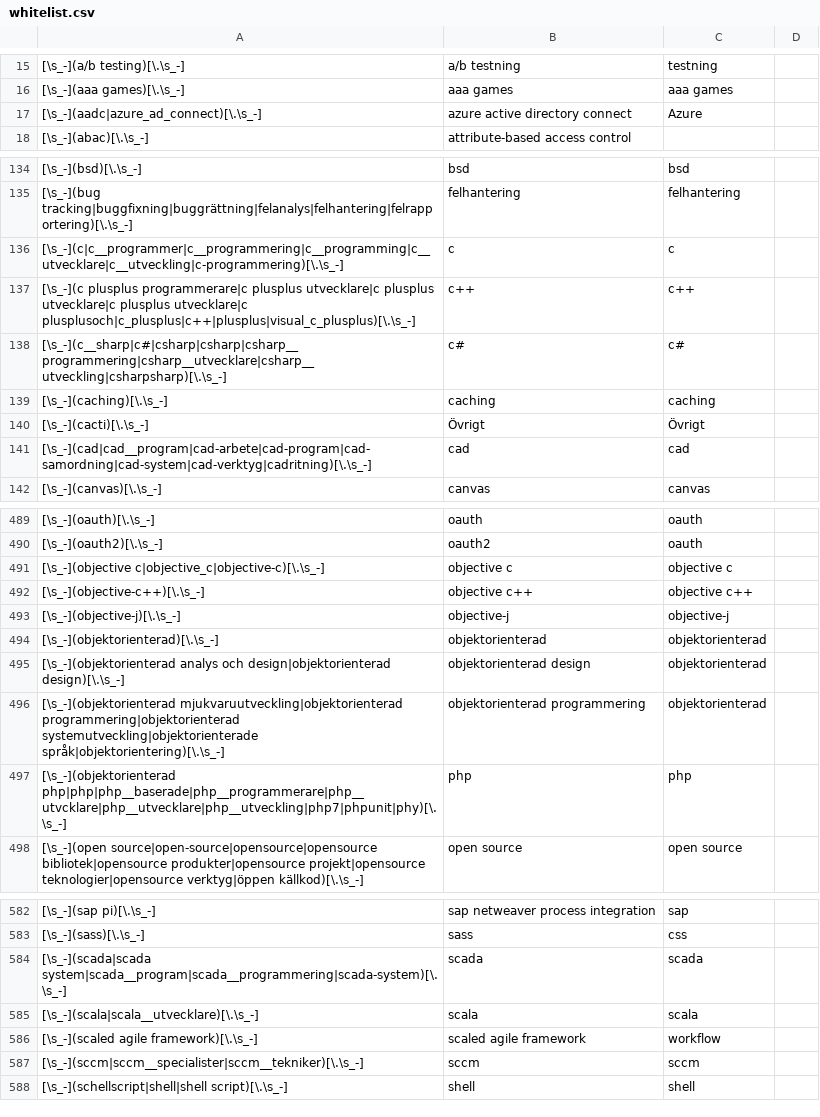
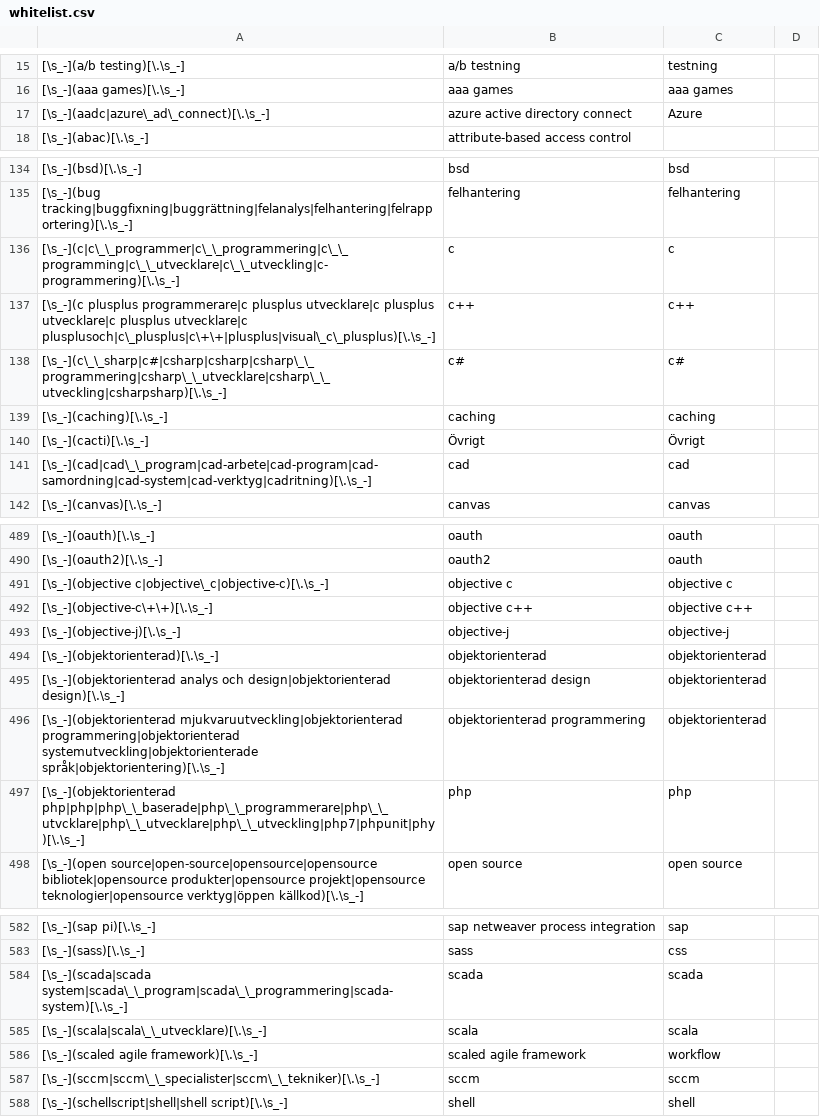
Before and after one commit to Assedon-AB/digitalskills-data, a CSV file: whitelist.csv, drawn as a sheet; only a part is shown, gaps mark what is left out; the diff covers the shown part only.

```diff
--- a/whitelist.csv
+++ b/whitelist.csv
@@ -16,3 +16,3 @@
 [\s_-](aaa games)[\.\s_-],aaa games,aaa games,
-[\s_-](aadc|azure_ad_connect)[\.\s_-],azure active directory connect,Azure,
+[\s_-](aadc|azure\_ad\_connect)[\.\s_-],azure active directory connect,Azure,
 [\s_-](abac)[\.\s_-],attribute-based access control,,
@@ -135,8 +135,8 @@
 [\s_-](bug tracking|buggfixning|buggrättning|felanalys|felhantering|felrapportering)[\.\s_-],felhantering,felhantering,
-[\s_-](c|c__programmer|c__programmering|c__programming|c__utvecklare|c__utveckling|c-programmering)[\.\s_-],c,c,
-[\s_-](c plusplus programmerare|c plusplus utvecklare|c plusplus utvecklare|c plusplus utvecklare|c plusplusoch|c_plusplus|c++|plusplus|visual_c_plusplus)[\.\s_-],c++,c++,
-[\s_-](c__sharp|c#|csharp|csharp|csharp__programmering|csharp__utvecklare|csharp__utveckling|csharpsharp)[\.\s_-],c#,c#,
+[\s_-](c|c\_\_programmer|c\_\_programmering|c\_\_programming|c\_\_utvecklare|c\_\_utveckling|c-programmering)[\.\s_-],c,c,
+[\s_-](c plusplus programmerare|c plusplus utvecklare|c plusplus utvecklare|c plusplus utvecklare|c plusplusoch|c\_plusplus|c\+\+|plusplus|visual\_c\_plusplus)[\.\s_-],c++,c++,
+[\s_-](c\_\_sharp|c#|csharp|csharp|csharp\_\_programmering|csharp\_\_utvecklare|csharp\_\_utveckling|csharpsharp)[\.\s_-],c#,c#,
 [\s_-](caching)[\.\s_-],caching,caching,
 [\s_-](cacti)[\.\s_-],Övrigt,Övrigt,
-[\s_-](cad|cad__program|cad-arbete|cad-program|cad-samordning|cad-system|cad-verktyg|cadritning)[\.\s_-],cad,cad,
+[\s_-](cad|cad\_\_program|cad-arbete|cad-program|cad-samordning|cad-system|cad-verktyg|cadritning)[\.\s_-],cad,cad,
 [\s_-](canvas)[\.\s_-],canvas,canvas,
@@ -490,4 +490,4 @@
 [\s_-](oauth2)[\.\s_-],oauth2,oauth,
-[\s_-](objective c|objective_c|objective-c)[\.\s_-],objective c,objective c,
-[\s_-](objective-c++)[\.\s_-],objective c++,objective c++,
+[\s_-](objective c|objective\_c|objective-c)[\.\s_-],objective c,objective c,
+[\s_-](objective-c\+\+)[\.\s_-],objective c++,objective c++,
 [\s_-](objective-j)[\.\s_-],objective-j,objective-j,
@@ -496,3 +496,3 @@
 [\s_-](objektorienterad mjukvaruutveckling|objektorienterad programmering|objektorienterad systemutveckling|objektorienterade språk|objektorientering)[\.\s_-],objektorienterad programmering,objektorienterad,
-[\s_-](objektorienterad php|php|php__baserade|php__programmerare|php__utvcklare|php__utvecklare|php__utveckling|php7|phpunit|phy)[\.\s_-],php,php,
+[\s_-](objektorienterad php|php|php\_\_baserade|php\_\_programmerare|php\_\_utvcklare|php\_\_utvecklare|php\_\_utveckling|php7|phpunit|phy)[\.\s_-],php,php,
 [\s_-](open source|open-source|opensource|opensource bibliotek|opensource produkter|opensource projekt|opensource teknologier|opensource verktyg|öppen källkod)[\.\s_-],open source,open source,
@@ -583,6 +583,6 @@
 [\s_-](sass)[\.\s_-],sass,css,
-[\s_-](scada|scada system|scada__program|scada__programmering|scada-system)[\.\s_-],scada,scada,
-[\s_-](scala|scala__utvecklare)[\.\s_-],scala,scala,
+[\s_-](scada|scada system|scada\_\_program|scada\_\_programmering|scada-system)[\.\s_-],scada,scada,
+[\s_-](scala|scala\_\_utvecklare)[\.\s_-],scala,scala,
 [\s_-](scaled agile framework)[\.\s_-],scaled agile framework,workflow,
-[\s_-](sccm|sccm__specialister|sccm__tekniker)[\.\s_-],sccm,sccm,
+[\s_-](sccm|sccm\_\_specialister|sccm\_\_tekniker)[\.\s_-],sccm,sccm,
 [\s_-](schellscript|shell|shell script)[\.\s_-],shell,shell,
```
Also changed, not shown: 21 edited cells elsewhere in this file, 1 other file.
